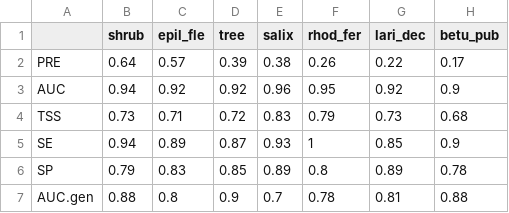
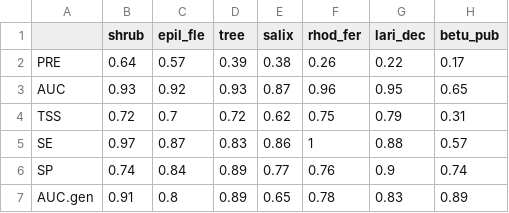
Before and after one commit to LucaEihol/master_project, a CSV file: data/results_ensmod.csv, drawn as a sheet; only a part is shown; the diff covers the shown part only.

```diff
--- a/data/results_ensmod.csv
+++ b/data/results_ensmod.csv
@@ -2,6 +2,6 @@
 "PRE","0.64","0.57","0.39","0.38","0.26","0.22","0.17"
-"AUC","0.94","0.92","0.92","0.96","0.95","0.92","0.9"
-"TSS","0.73","0.71","0.72","0.83","0.79","0.73","0.68"
-"SE","0.94","0.89","0.87","0.93","1","0.85","0.9"
-"SP","0.79","0.83","0.85","0.89","0.8","0.89","0.78"
-"AUC.gen","0.88","0.8","0.9","0.7","0.78","0.81","0.88"
+"AUC","0.93","0.92","0.93","0.87","0.96","0.95","0.65"
+"TSS","0.72","0.7","0.72","0.62","0.75","0.79","0.31"
+"SE","0.97","0.87","0.83","0.86","1","0.88","0.57"
+"SP","0.74","0.84","0.89","0.77","0.76","0.9","0.74"
+"AUC.gen","0.91","0.8","0.89","0.65","0.78","0.83","0.89"
```
Also changed, not shown: 35 edited cells elsewhere in this file, data/results_models.csv, 54 other files.
